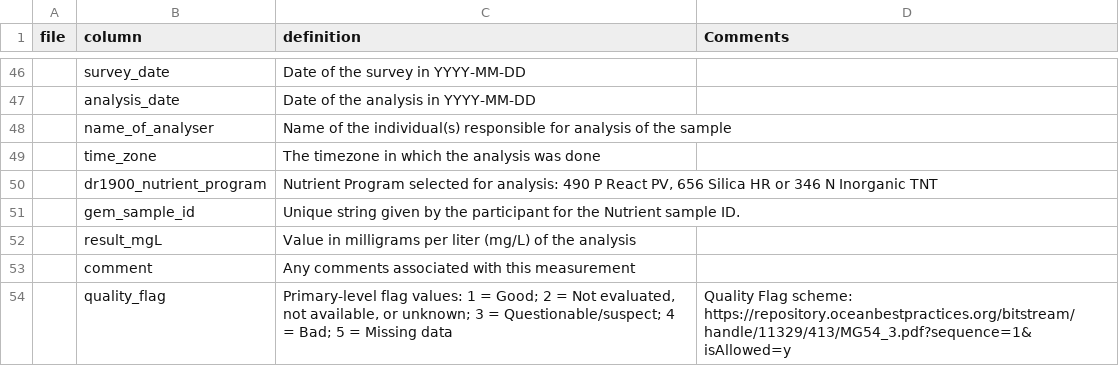
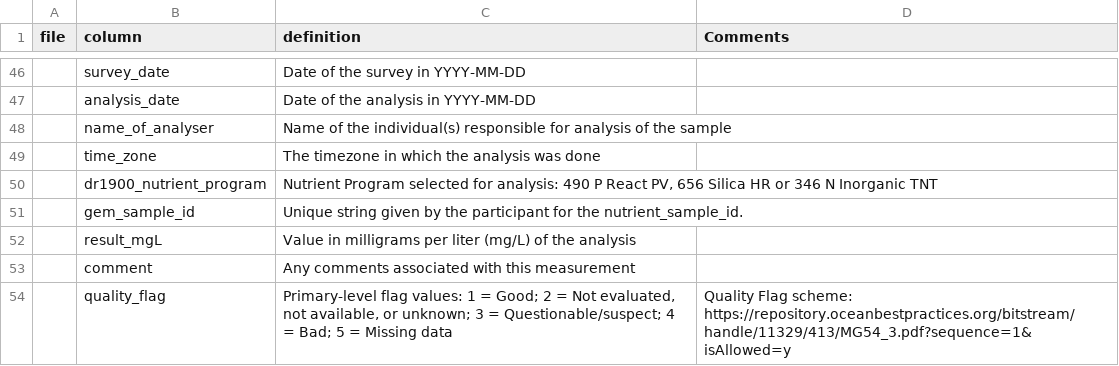
Before and after one commit to HakaiInstitute/GEM-in-a-box-dataset-repository-template, a CSV file: data-dictionary.csv, drawn as a sheet; only a part is shown, gaps mark what is left out; the diff covers the shown part only; the diff names each change by its address in the sheet, - before the commit and + after, or states it on an @@ line.

```diff
--- a/data-dictionary.csv
+++ b/data-dictionary.csv
-C51 (definition): …for the Nutrient sample ID.
+C51 (definition): …for the nutrient_sample_id.
```
Also changed, not shown: 8 edited cells elsewhere in this file.
